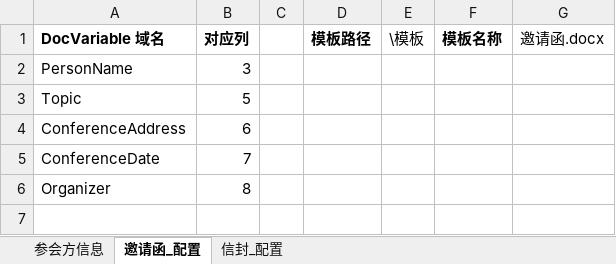
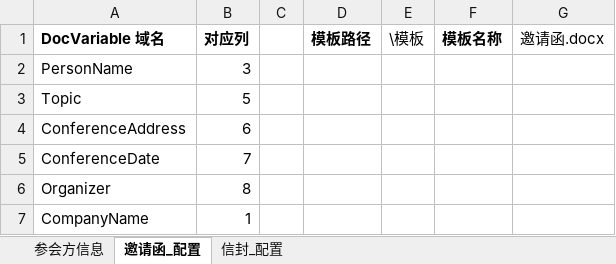
Before and after one commit to SuzyZhang/AutoProduceFile, an Excel workbook: 测试文件/数据源.xlsm, sheet 邀请函_配置, drawn as a sheet; values as stored, in another font and other column widths than the file's, no borders; charts and pictures not drawn; the diff names each change by its address in the sheet, - before the commit and + after, or states it on an @@ line.

```diff
--- a/测试文件/数据源.xlsm (sheet 邀请函_配置)
+++ b/测试文件/数据源.xlsm (sheet 邀请函_配置)
+row 7: CompanyName | 1
```
Also changed, not shown: sheet 信封_配置, charts or pictures, 2 other files.
